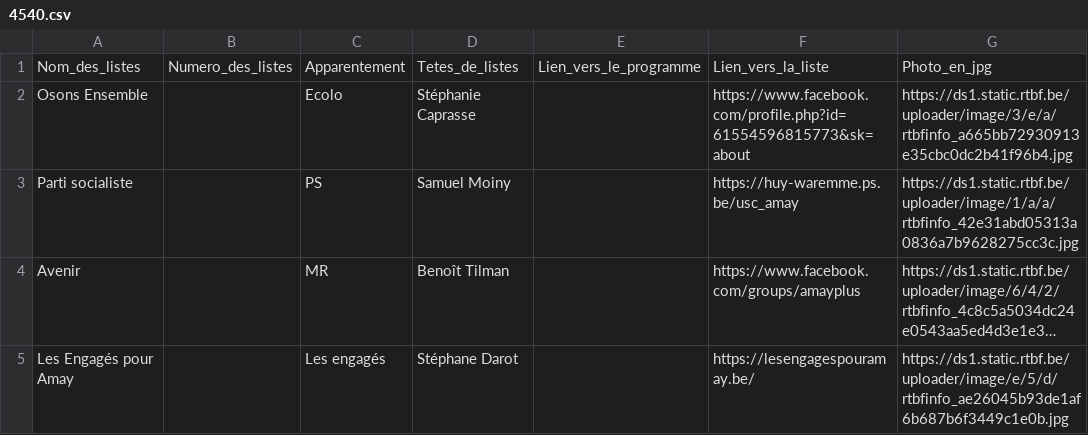
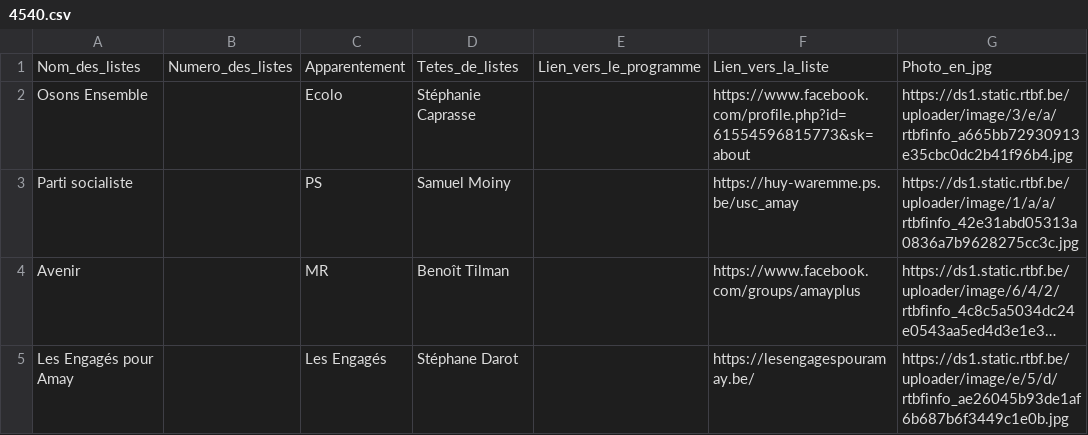
Before and after one commit to amcaw/electionslists, a CSV file: 4540.csv, drawn as a sheet; long unchanged cells end in …; the diff names each change by its address in the sheet, - before the commit and + after, or states it on an @@ line.

Commit message:
Upload CSV file

```diff
--- a/4540.csv
+++ b/4540.csv
-C5: Les engagés
+C5: Les Engagés
```
